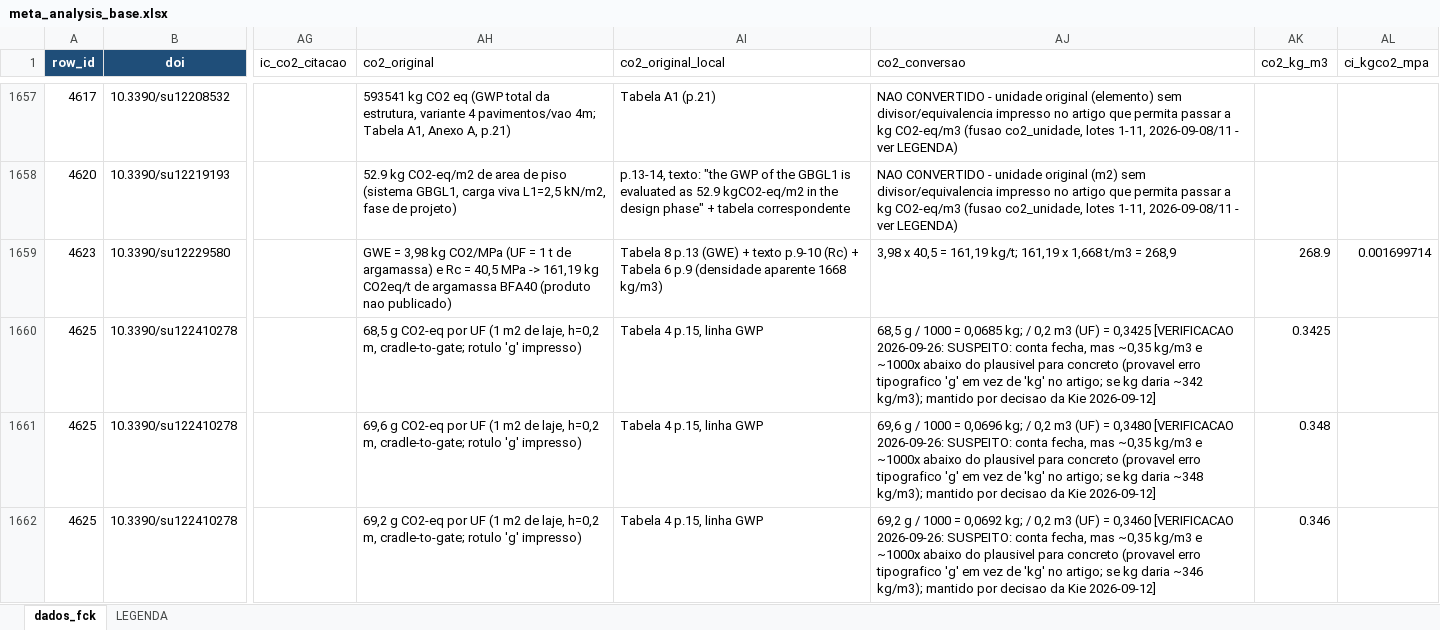
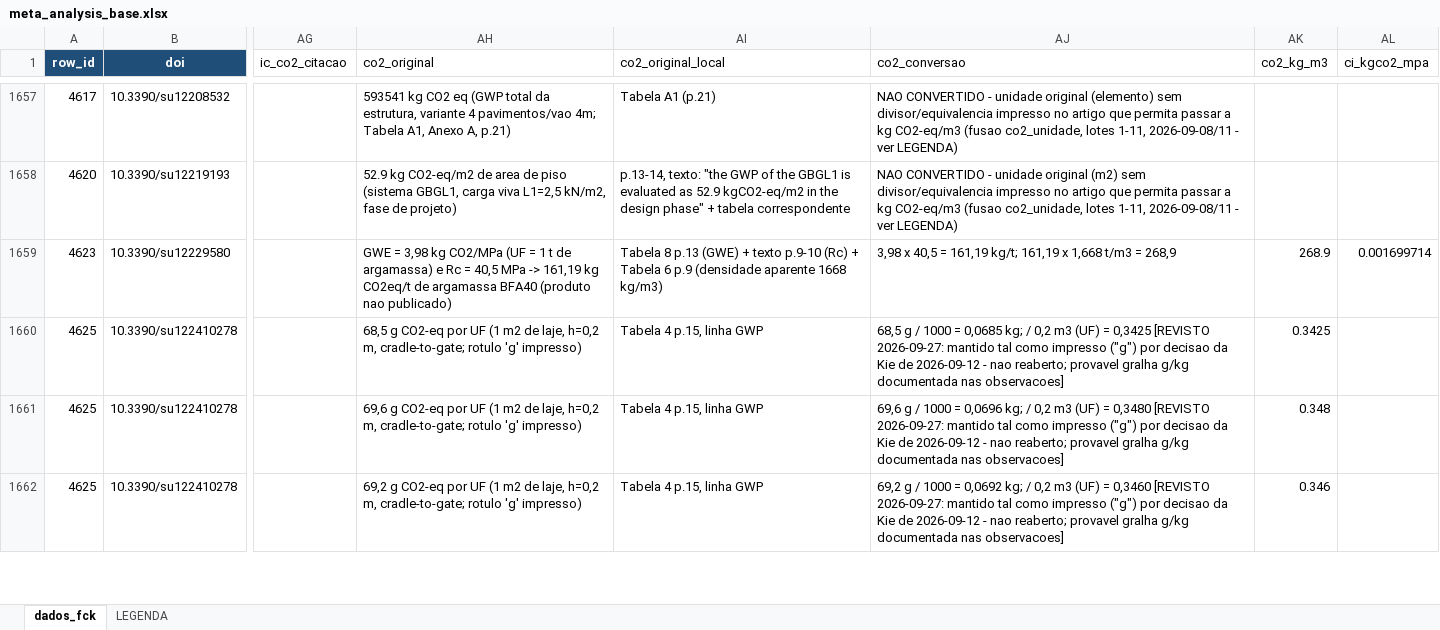
Before and after one commit to kielima/revisao-sistematica-literatura, an Excel workbook: meta_analysis_base.xlsx, sheet dados_fck, drawn as a sheet; only a part is shown, gaps mark what is left out; values as stored, in another font and other column widths than the file's, no borders; the diff covers the shown part only; the diff names each change by its address in the sheet, - before the commit and + after, or states it on an @@ line.

```diff
--- a/meta_analysis_base.xlsx (sheet dados_fck)
+++ b/meta_analysis_base.xlsx (sheet dados_fck)
-AJ1660 (co2_conversao): …= 0,3425 [VERIFICACAO 2026-09-26: SUSPEITO: conta fecha, mas ~0,35 kg/m3 e ~1000x abaixo do plausivel para concreto (provavel erro tipografico 'g' em vez de 'kg' no artigo; se kg daria ~342 kg/m3); mantido por decisao da Kie 2026-09-12]
+AJ1660 (co2_conversao): …= 0,3425 [REVISTO 2026-09-27: mantido tal como impresso ("g") por decisao da Kie de 2026-09-12 - nao reaberto; provavel gralha g/kg documentada nas observacoes]
-AJ1661 (co2_conversao): …= 0,3480 [VERIFICACAO 2026-09-26: SUSPEITO: conta fecha, mas ~0,35 kg/m3 e ~1000x abaixo do plausivel para concreto (provavel erro tipografico 'g' em vez de 'kg' no artigo; se kg daria ~348 kg/m3); mantido por decisao da Kie 2026-09-12]
+AJ1661 (co2_conversao): …= 0,3480 [REVISTO 2026-09-27: mantido tal como impresso ("g") por decisao da Kie de 2026-09-12 - nao reaberto; provavel gralha g/kg documentada nas observacoes]
-AJ1662 (co2_conversao): …= 0,3460 [VERIFICACAO 2026-09-26: SUSPEITO: conta fecha, mas ~0,35 kg/m3 e ~1000x abaixo do plausivel para concreto (provavel erro tipografico 'g' em vez de 'kg' no artigo; se kg daria ~346 kg/m3); mantido por decisao da Kie 2026-09-12]
+AJ1662 (co2_conversao): …= 0,3460 [REVISTO 2026-09-27: mantido tal como impresso ("g") por decisao da Kie de 2026-09-12 - nao reaberto; provavel gralha g/kg documentada nas observacoes]
```
Also changed, not shown: 130 edited cells elsewhere in this sheet, 2 other files.
